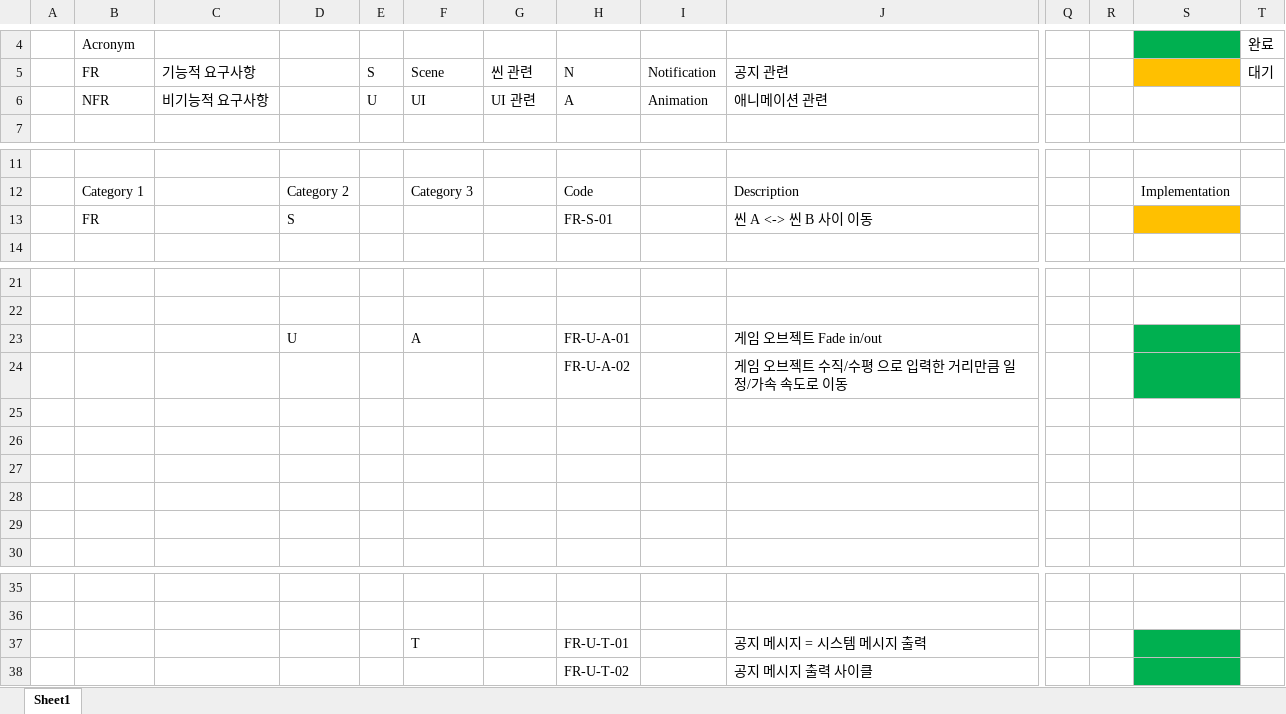
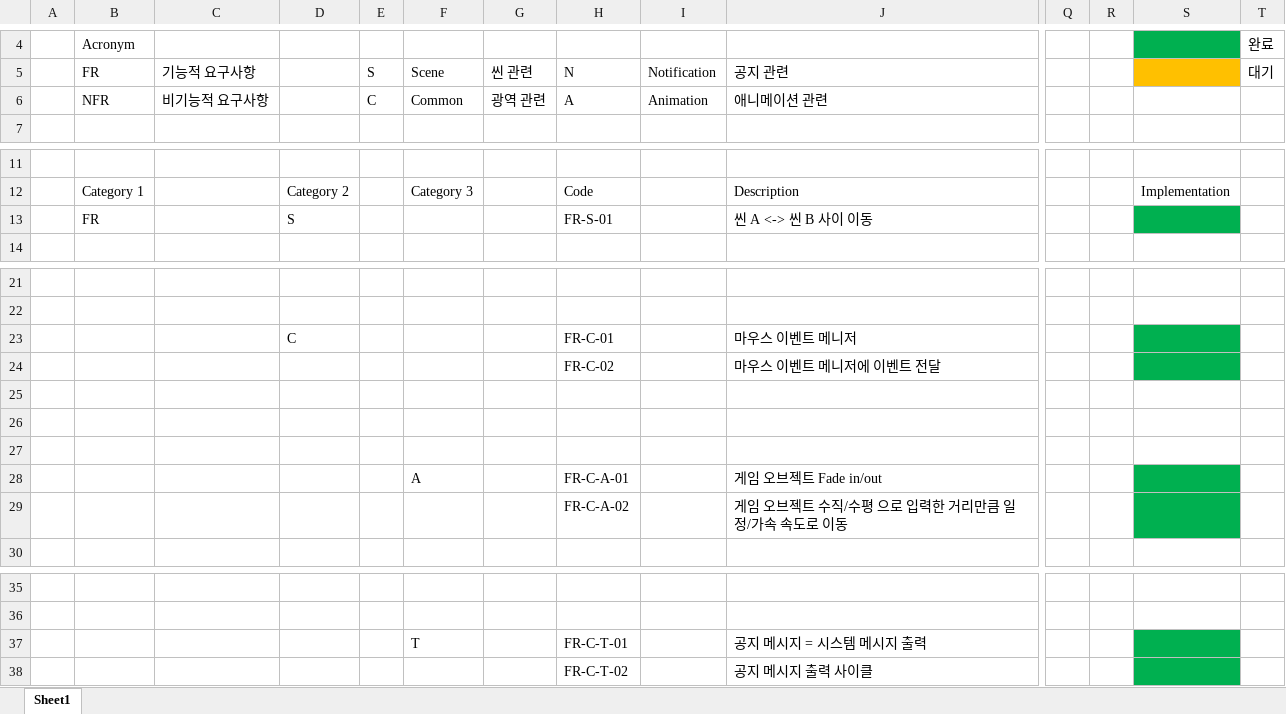
Before and after one commit to VanSubstance/To-the-North, an Excel workbook: documents/Requirement Specification.xlsx, sheet Sheet1, drawn as a sheet; only a part is shown, gaps mark what is left out; values as stored, in another font and other column widths than the file's, no borders; removed rows and columns are numbered as before the commit, all else as after; rows hold the shown columns only; the diff names each change by its address in the sheet, - before the commit and + after, or states it on an @@ line.

```diff
--- a/documents/Requirement Specification.xlsx (sheet Sheet1)
+++ b/documents/Requirement Specification.xlsx (sheet Sheet1)
-E6: U
+E6: C
-F6: UI
+F6: Common
-G6: UI 관련
+G6: 광역 관련
-S13 fill: #FFC000
+S13 fill: #00B050
-row 23:  |  |  | U |  | A |  | FR-U-A-01 |  | 게임 오브젝트 Fade in/out
-row 24:  |  |  |  |  |  |  | FR-U-A-02 |  | 게임 오브젝트 수직/수평 으로 입력한 거리만큼 일정/가속 속도로 이동
+row 23:  |  |  | C |  |  |  | FR-C-01 |  | 마우스 이벤트 메니저
+row 24:  |  |  |  |  |  |  | FR-C-02 |  | 마우스 이벤트 메니저에 이벤트 전달
-row 28: (empty)
+row 28:  |  |  |  |  | A |  | FR-C-A-01 |  | 게임 오브젝트 Fade in/out
-S28:S29 fill: none
+S28:S29 fill: #00B050
-row 29: (empty)
+row 29:  |  |  |  |  |  |  | FR-C-A-02 |  | 게임 오브젝트 수직/수평 으로 입력한 거리만큼 일정/가속 속도로 이동
-H37: FR-U-T-01
+H37: FR-C-T-01
-H38: FR-U-T-02
+H38: FR-C-T-02
```
Also changed, not shown: 3 other files.
